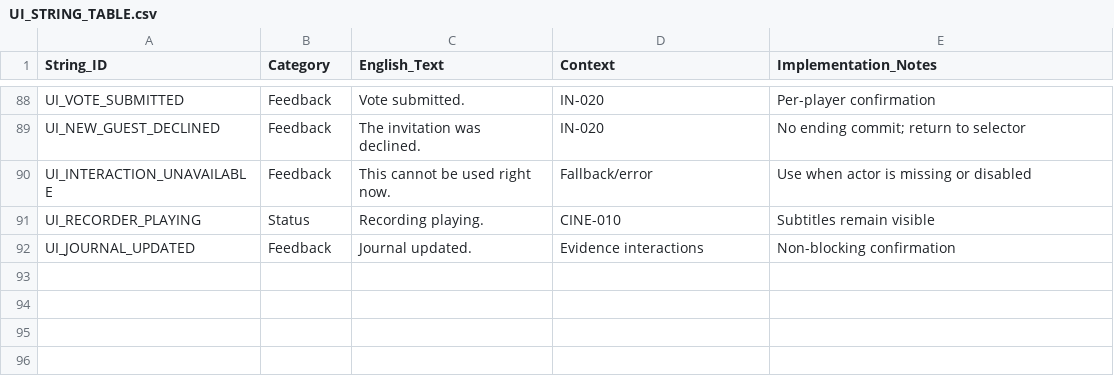
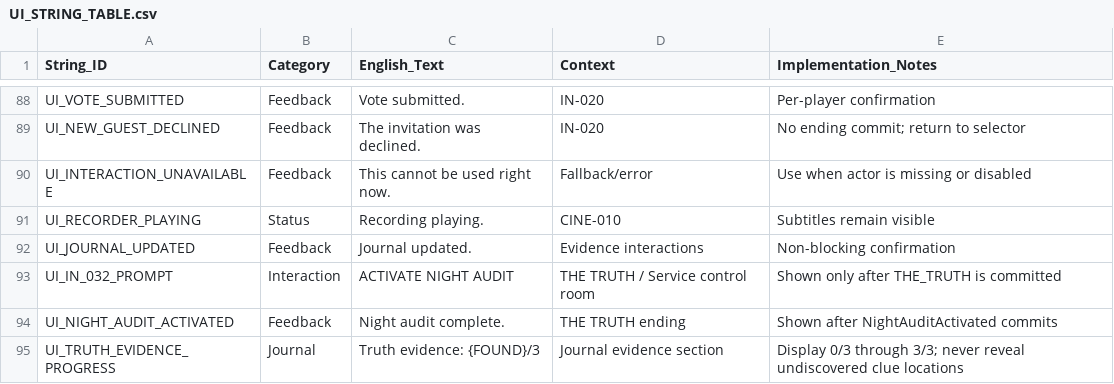
Before and after one commit to Haigone/UEFN-w-Kavasaki, a CSV file: Horror Motel Fable/UI_STRING_TABLE.csv, drawn as a sheet; only a part is shown, gaps mark what is left out; the diff names each change by its address in the sheet, - before the commit and + after, or states it on an @@ line.

Commit message:
docs: add Night Audit and truth evidence progress UI strings

```diff
--- a/Horror Motel Fable/UI_STRING_TABLE.csv
+++ b/Horror Motel Fable/UI_STRING_TABLE.csv
+row 93: UI_IN_032_PROMPT | Interaction | ACTIVATE NIGHT AUDIT | THE TRUTH / Service control room | Shown only after THE_TRUTH is committed
+row 94: UI_NIGHT_AUDIT_ACTIVATED | Feedback | Night audit complete. | THE TRUTH ending | Shown after NightAuditActivated commits
+row 95: UI_TRUTH_EVIDENCE_PROGRESS | Journal | Truth evidence: {FOUND}/3 | Journal evidence section | Display 0/3 through 3/3; never reveal undiscovered clue locations
```
